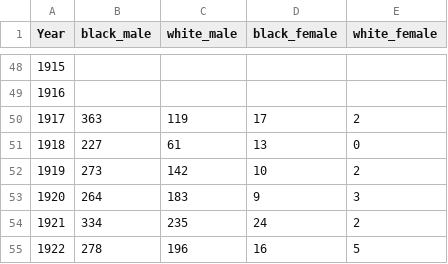
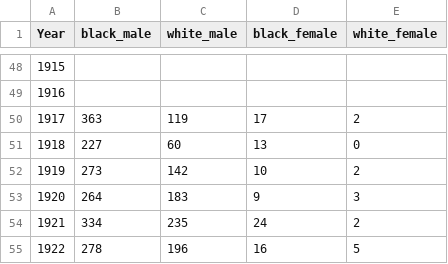
Before and after one commit to ConnorDonegan/convict-leasing, a CSV file: data/penal_stats.csv, drawn as a sheet; only a part is shown, gaps mark what is left out.

```diff
--- a/data/penal_stats.csv
+++ b/data/penal_stats.csv
@@ -50,3 +50,3 @@
 1917,363,119,17,2
-1918,227,61,13,0
+1918,227,60,13,0
 1919,273,142,10,2
```
Also changed, not shown: 11 other files.
